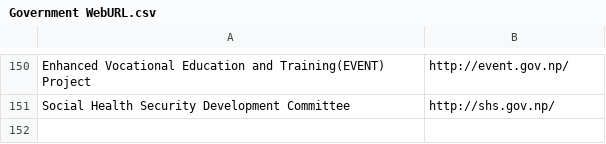
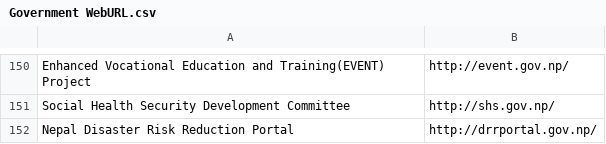
Before and after one commit to nikeshbalami/gov-webURL, a CSV file: Government WebURL.csv, drawn as a sheet; only a part is shown, gaps mark what is left out; the diff names each change by its address in the sheet, - before the commit and + after, or states it on an @@ line.

Commit message:
Nepal Disaster Risk Reduction Portal added

```diff
--- a/Government WebURL.csv
+++ b/Government WebURL.csv
+row 152: Nepal Disaster Risk Reduction Portal | http://drrportal.gov.np/
```
